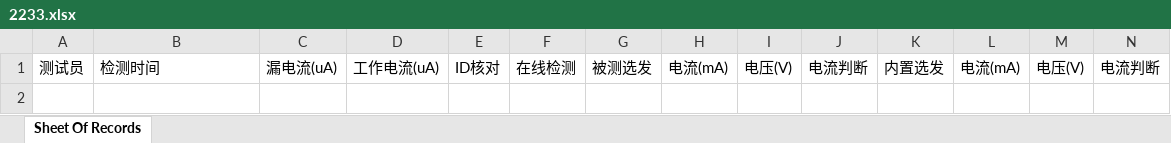
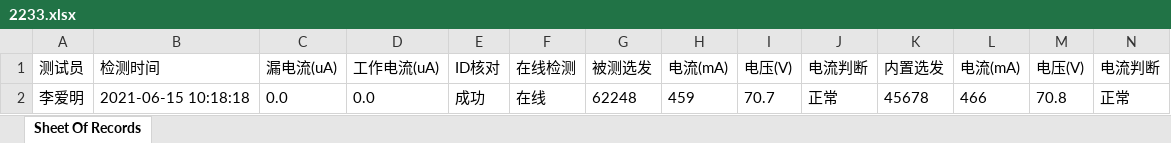
Before and after one commit to LeeGingko/Terminal, an Excel workbook: 2233.xlsx, sheet Sheet Of Records, drawn as a sheet; only a part is shown; values as stored, in another font and other column widths than the file's, no borders; rows hold the shown columns only; the diff names each change by its address in the sheet, - before the commit and + after, or states it on an @@ line.

```diff
--- a/2233.xlsx (sheet Sheet Of Records)
+++ b/2233.xlsx (sheet Sheet Of Records)
+row 2: 李爱明 | 2021-06-15 10:18:18 | 0.0 | 0.0 | 成功 | 在线 | 62248 | 459 | 70.7 | 正常 | 45678 | 466 | 70.8 | 正常
```
Also changed, not shown: recording.xlsx, 32 other files.
